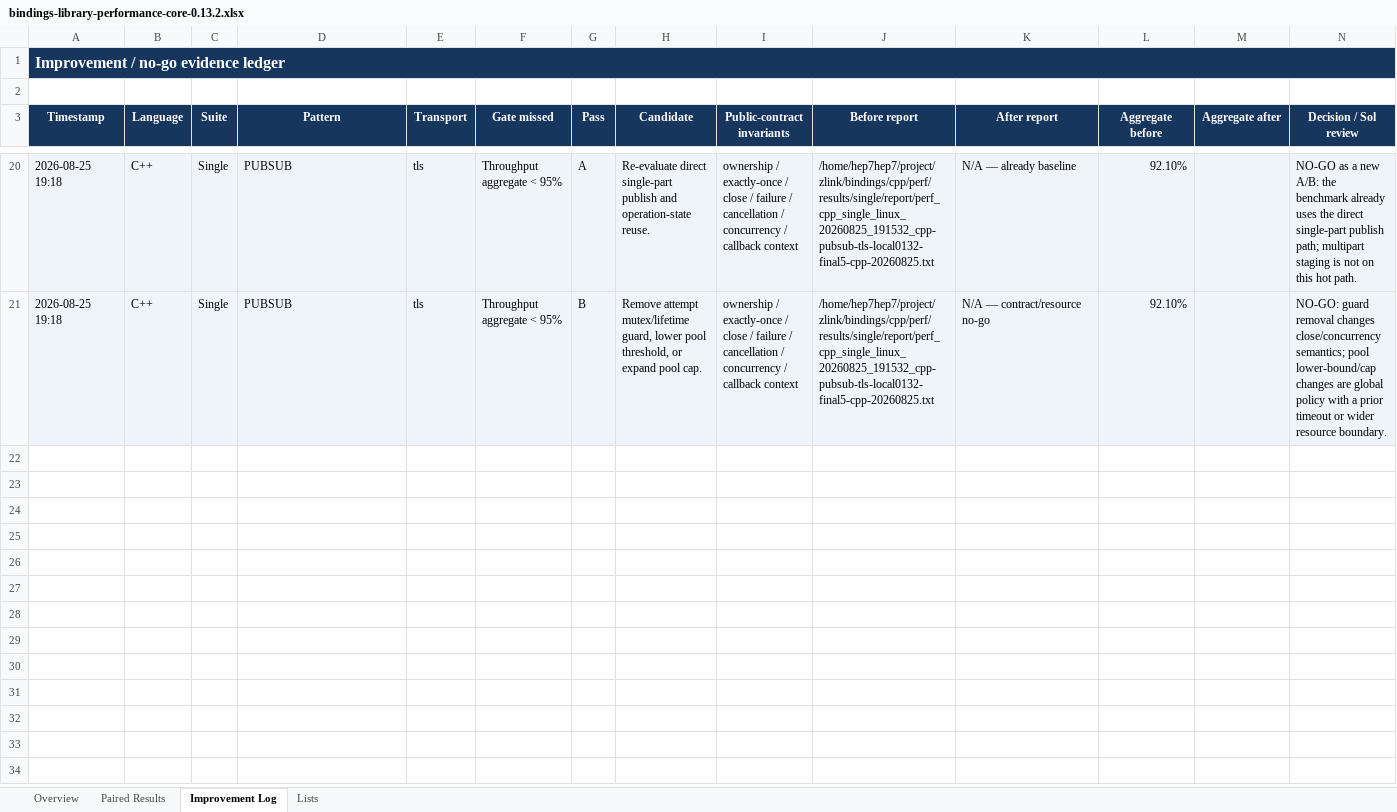
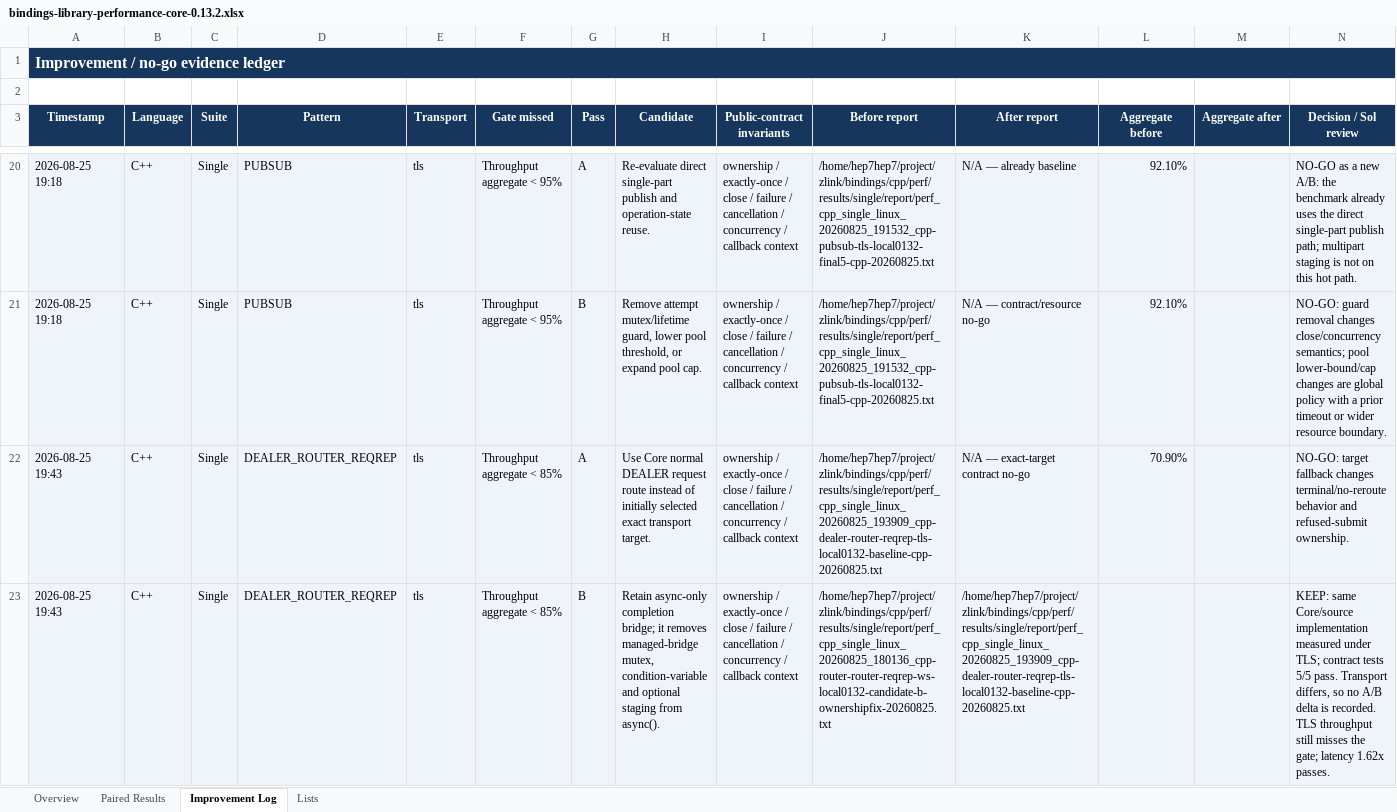
Before and after one commit to zlink-systems/zlink, an Excel workbook: doc/perf/perf/bindings-0.13.2/bindings-library-performance-core-0.13.2.xlsx, sheet Improvement Log, drawn as a sheet; only a part is shown, gaps mark what is left out; values as stored, in another font and other column widths than the file's, no borders; the diff names each change by its address in the sheet, - before the commit and + after, or states it on an @@ line.

Commit message:
docs(perf): record tls routed request baseline

```diff
--- a/doc/perf/perf/bindings-0.13.2/bindings-library-performance-core-0.13.2.xlsx (sheet Improvement Log)
+++ b/doc/perf/perf/bindings-0.13.2/bindings-library-performance-core-0.13.2.xlsx (sheet Improvement Log)
+row 22: 2026-08-25 19:43 | C++ | Single | DEALER_ROUTER_REQREP | tls | Throughput aggregate < 85% | A | Use Core normal DEALER request route instead of initially selected exact transport target. | ownership / exactly-once / close / failure / cancellation / concurrency / callback context | /home/hep7hep7/project/zlink/bindings/cpp/perf/results/single/report/perf_cpp_single_linux_20260825_193909_cpp-dealer-router-reqrep-tls-local0132-baseline-cpp-20260825.txt | N/A — exact-target contract no-go | 70.90% |  | NO-GO: target fallback changes terminal/no-reroute behavior and refused-submit ownership.
+row 23: 2026-08-25 19:43 | C++ | Single | DEALER_ROUTER_REQREP | tls | Throughput aggregate < 85% | B | Retain async-only completion bridge; it removes managed-bridge mutex, condition-variable and optional staging from async(). | ownership / exactly-once / close / failure / cancellation / concurrency / callback context | /home/hep7hep7/project/zlink/bindings/cpp/perf/results/single/report/perf_cpp_single_linux_20260825_180136_cpp-router-router-reqrep-ws-local0132-candidate-b-ownershipfix-20260825.txt | /home/hep7hep7/project/zlink/bindings/cpp/perf/results/single/report/perf_cpp_single_linux_20260825_193909_cpp-dealer-router-reqrep-tls-local0132-baseline-cpp-20260825.txt |  |  | KEEP: same Core/source implementation measured under TLS; contract tests 5/5 pass. Transport differs, so no A/B delta is recorded. TLS throughput still misses the gate; latency 1.62x passes.
```
Also changed, not shown: sheet Paired Results, sheet Overview, 2 other files.
